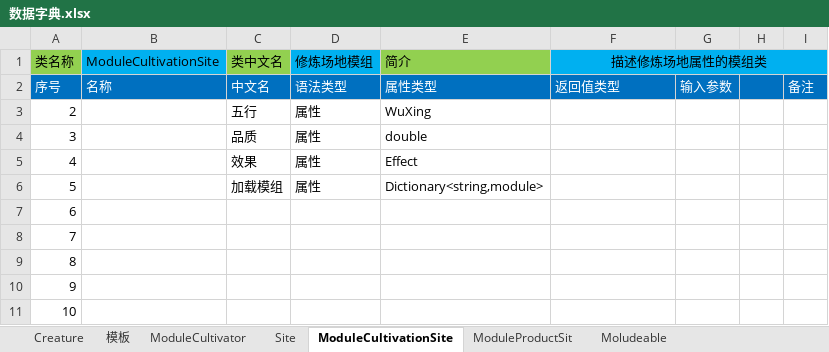
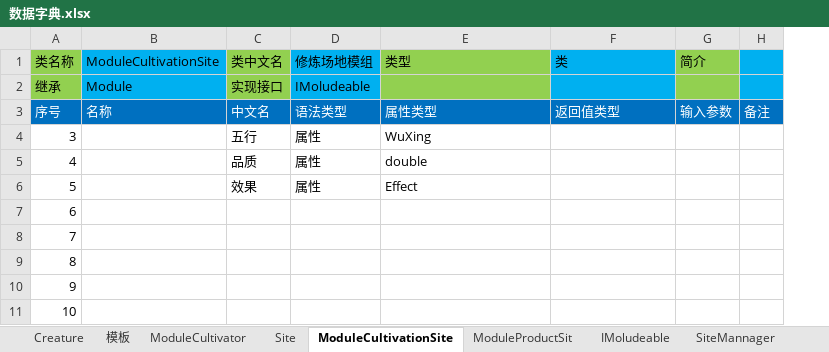
Before and after one commit to Karmel5950/NoteBook, an Excel workbook: 数据字典.xlsx, sheet ModuleCultivationSite, drawn as a sheet; values as stored, in another font and other column widths than the file's, no borders; removed rows and columns are numbered as before the commit, all else as after; the diff names each change by its address in the sheet, - before the commit and + after, or states it on an @@ line.

```diff
--- a/数据字典.xlsx (sheet ModuleCultivationSite)
+++ b/数据字典.xlsx (sheet ModuleCultivationSite)
-sheet tab: Moludeable
+sheet tab: IMoludeable
+sheet tab: SiteMannager
-column H, empty
-E1: 简介
+E1: 类型
-F1: 描述修炼场地属性的模组类
+F1: 类
-F1 alignment: center
+F1 alignment: left
-F1:I1 merged
-G1: (empty)
+G1: 简介
-G1 fill: #00B0F0
+G1 fill: #92D050
+row 2: 继承 | Module | 实现接口 | IMoludeable
@@ column A (类名称) renumbered between rows 4 and 6 @@
-row 6: 5 |  | 加载模组 | 属性 | Dictionary<string,module>
```
Also changed, not shown: sheet Site, sheet ModuleCultivator, sheet ModuleProductSit, sheet Creature, sheet IMoludeable, sheet 模板, other sheet tabs, 1 other file.
